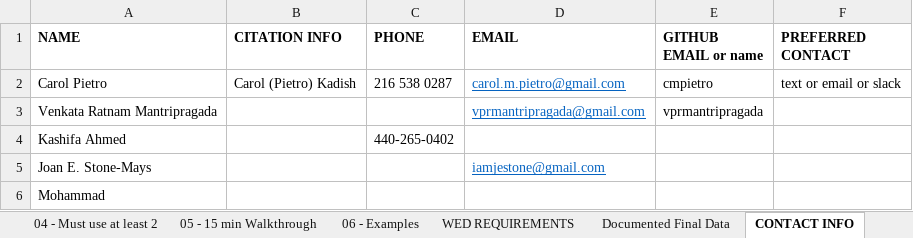
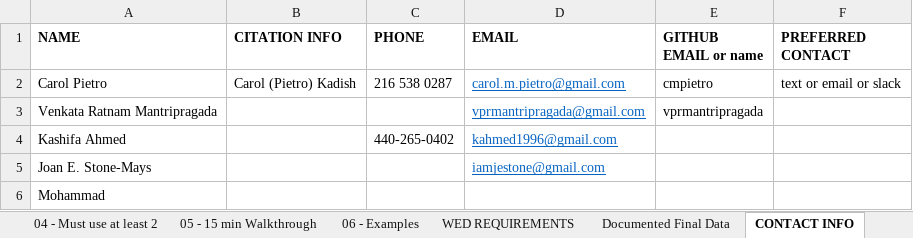
Before and after one commit to cmpietro/FinalProject-MachineLearning, an Excel workbook: PROJECT DOCUMENTATION/FinalProjectGuide.xlsx, sheet CONTACT INFO, drawn as a sheet; values as stored, in another font and other column widths than the file's, no borders; 1 other sheet too large or unreadable and not compared; the diff names each change by its address in the sheet, - before the commit and + after, or states it on an @@ line.

Commit message:
Update FinalProjectGuide.xlsx

```diff
--- a/PROJECT DOCUMENTATION/FinalProjectGuide.xlsx (sheet CONTACT INFO)
+++ b/PROJECT DOCUMENTATION/FinalProjectGuide.xlsx (sheet CONTACT INFO)
-D4 (EMAIL): (empty)
+D4 (EMAIL): kahmed1996@gmail.com
```
